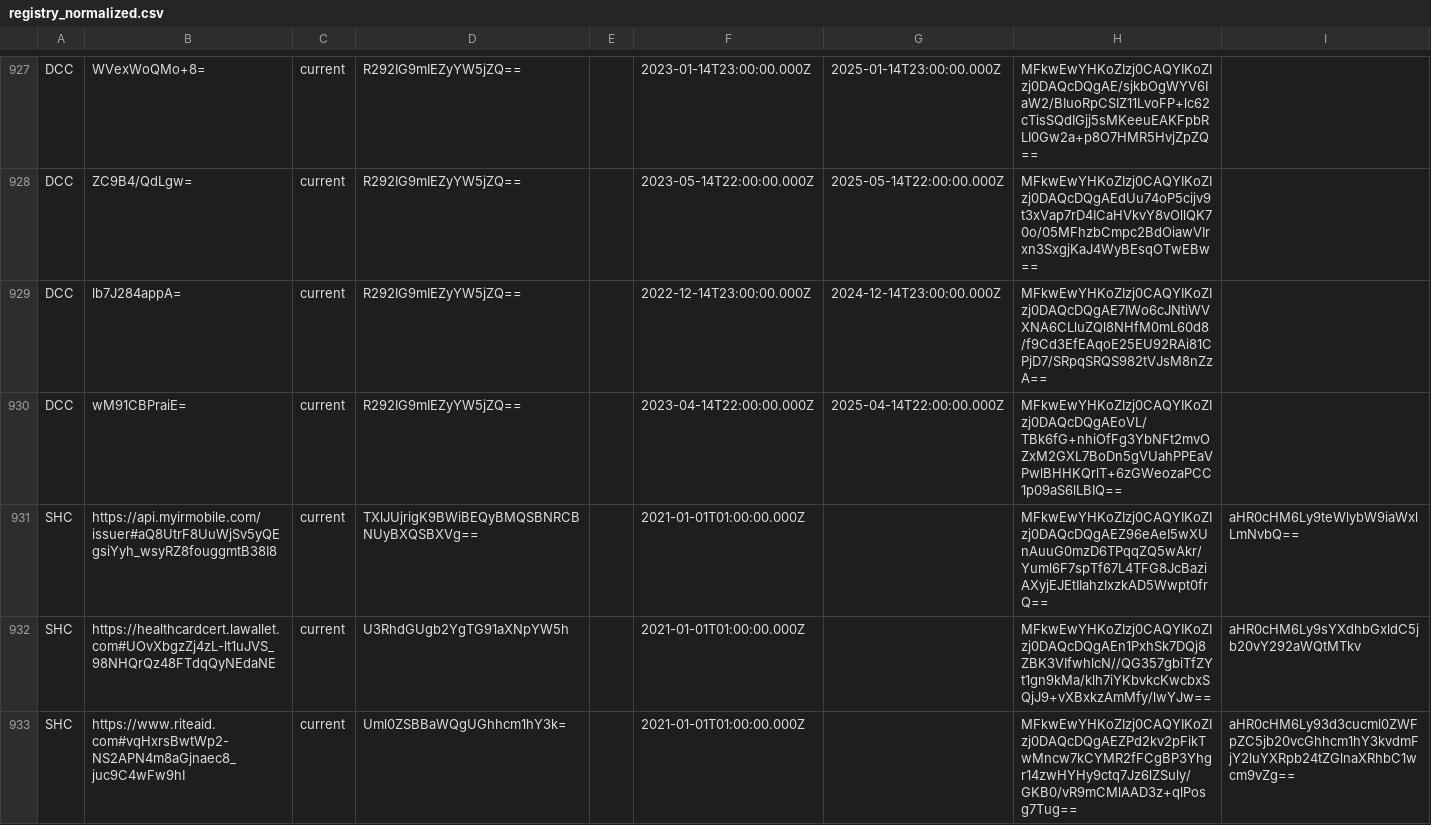
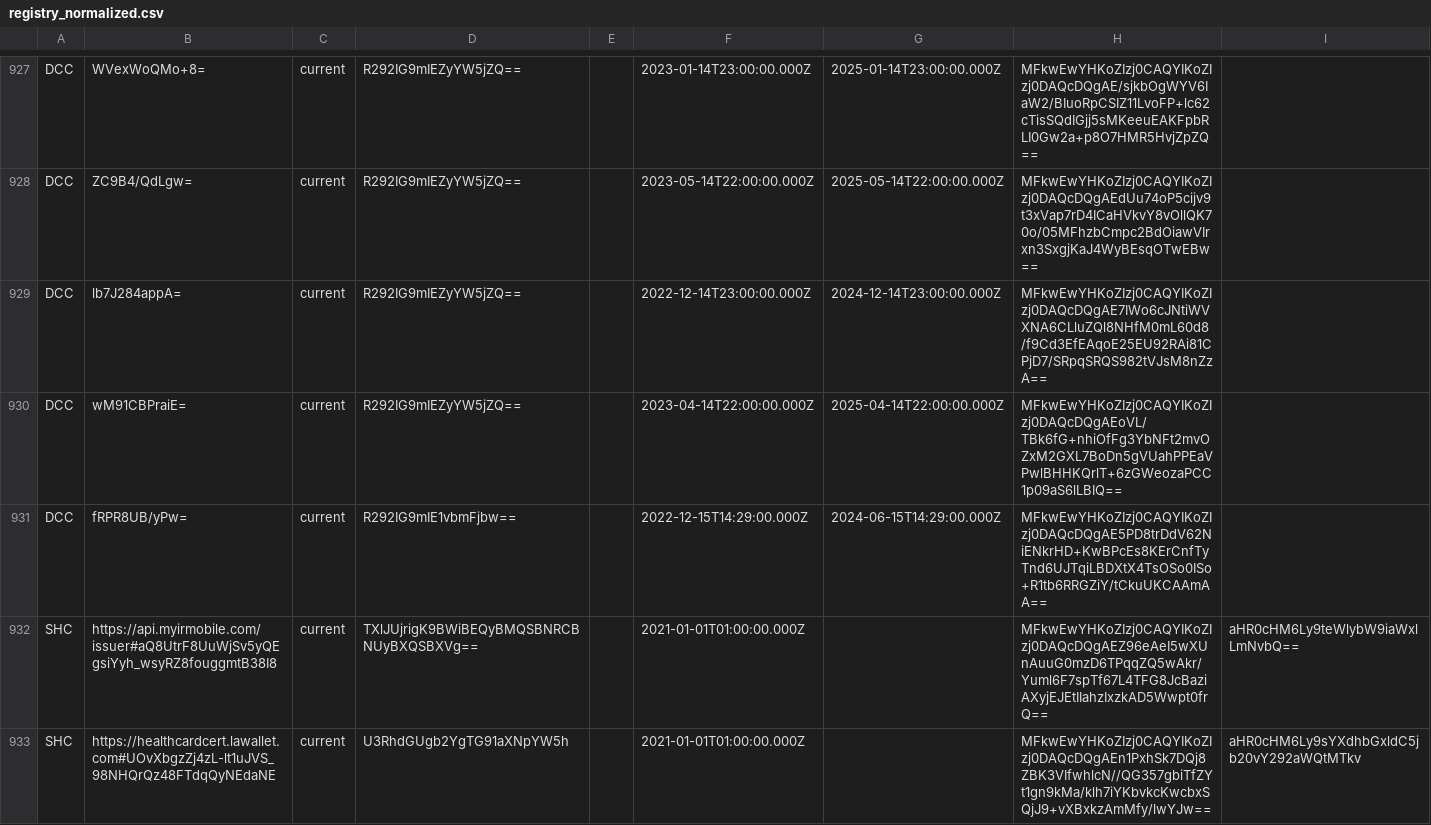
Before and after one commit to Path-Check/trust-registry, a CSV file: registry_normalized.csv, drawn as a sheet; only a part is shown, gaps mark what is left out; the shorter side is filled out with more unchanged rows.

Commit message:
Registry updates for 2022-12-16

```diff
--- a/registry_normalized.csv
+++ b/registry_normalized.csv
@@ -930,2 +930,3 @@ DCC,lb7J284appA=,current,R292IG9mIEZyYW5jZQ==,,2022-12-14T23:00:00.000Z,2024-12-
 DCC,wM91CBPraiE=,current,R292IG9mIEZyYW5jZQ==,,2023-04-14T22:00:00.000Z,2025-04-14T22:00:00.000Z,MFkwEwYHKoZIzj0CAQYIKoZIzj0DAQcDQgAEoVL/TBk6fG+nhiOfFg3YbNFt2mvOZxM2GXL7BoDn5gVUahPPEaVPwlBHHKQrlT+6zGWeozaPCC1p09aS6lLBIQ==,
+DCC,fRPR8UB/yPw=,current,R292IG9mIE1vbmFjbw==,,2022-12-15T14:29:00.000Z,2024-06-15T14:29:00.000Z,MFkwEwYHKoZIzj0CAQYIKoZIzj0DAQcDQgAE5PD8trDdV62NiENkrHD+KwBPcEs8KErCnfTyTnd6UJTqiLBDXtX4TsOSo0ISo+R1tb6RRGZiY/tCkuUKCAAmAA==,
 SHC,https://api.myirmobile.com/issuer#aQ8UtrF8UuWjSv5yQEgsiYyh_wsyRZ8fouggmtB38I8,current,TXlJUjrigK9BWiBEQyBMQSBNRCBNUyBXQSBXVg==,,2021-01-01T01:00:00.000Z,,MFkwEwYHKoZIzj0CAQYIKoZIzj0DAQcDQgAEZ96eAeI5wXUnAuuG0mzD6TPqqZQ5wAkr/Yuml6F7spTf67L4TFG8JcBaziAXyjEJEtIIahzIxzkAD5Wwpt0frQ==,aHR0cHM6Ly9teWlybW9iaWxlLmNvbQ==
```
Also changed, not shown: 4 other files.
